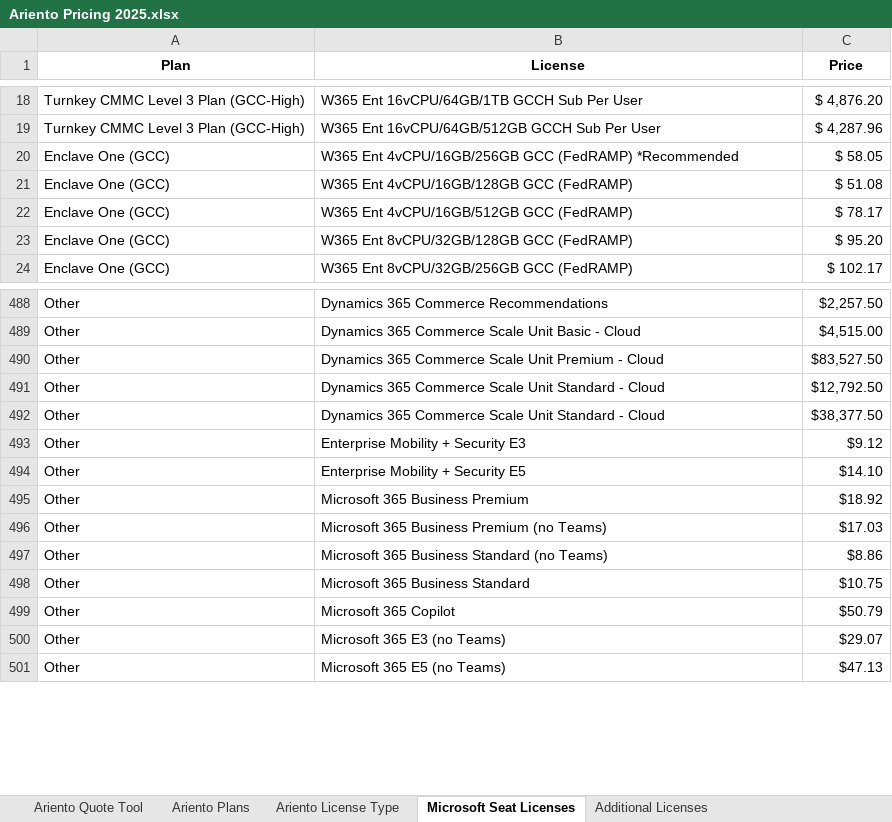
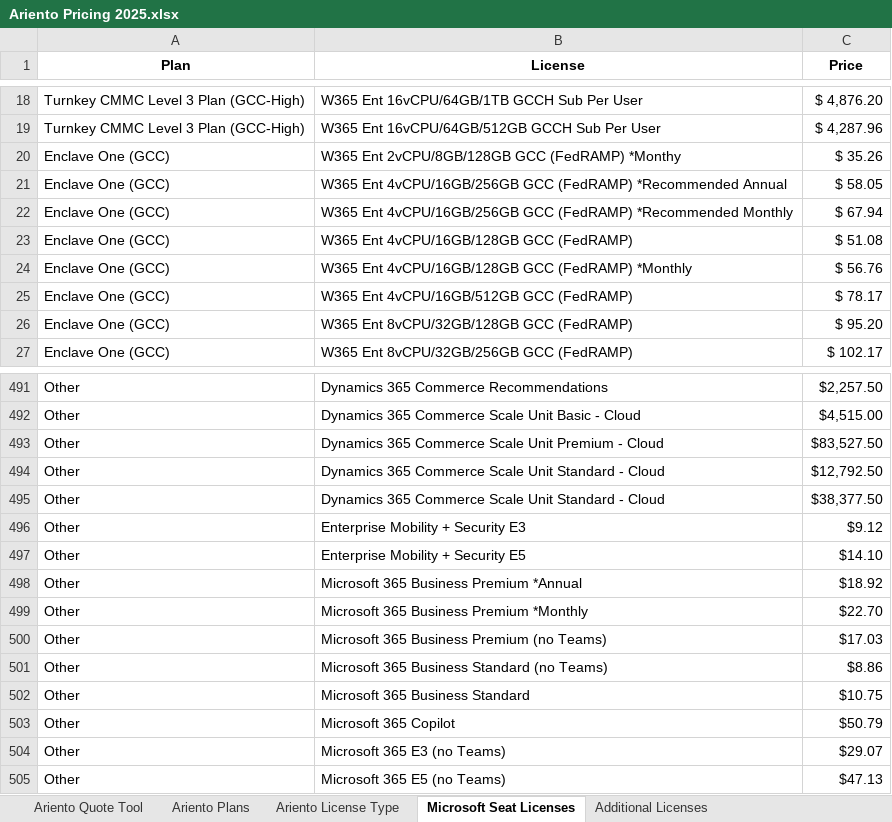
Before and after one commit to Robi-Show/Quote-Tool, an Excel workbook: Ariento Pricing 2025.xlsx, sheet Microsoft Seat Licenses, drawn as a sheet; only a part is shown, gaps mark what is left out; values as stored, in another font and other column widths than the file's, no borders; addresses are those after the commit; the diff names each change by its address in the sheet, - before the commit and + after, or states it on an @@ line.

Commit message:
Add files via upload
Made changes to include some unique monthly pricing.

```diff
--- a/Ariento Pricing 2025.xlsx (sheet Microsoft Seat Licenses)
+++ b/Ariento Pricing 2025.xlsx (sheet Microsoft Seat Licenses)
+row 20: Enclave One (GCC) | W365 Ent 2vCPU/8GB/128GB GCC (FedRAMP) *Monthy | $ 35.26
-B21 (License): …(FedRAMP) *Recommended
+B21 (License): …(FedRAMP) *Recommended Annual
+row 22: Enclave One (GCC) | W365 Ent 4vCPU/16GB/256GB GCC (FedRAMP) *Recommended Monthly | $ 67.94
+row 24: Enclave One (GCC) | W365 Ent 4vCPU/16GB/128GB GCC (FedRAMP) *Monthly | $ 56.76
-B498 (License): Microsoft 365 Business Premium
+B498 (License): Microsoft 365 Business Premium *Annual
+row 499: Other | Microsoft 365 Business Premium *Monthly | $22.70
```
